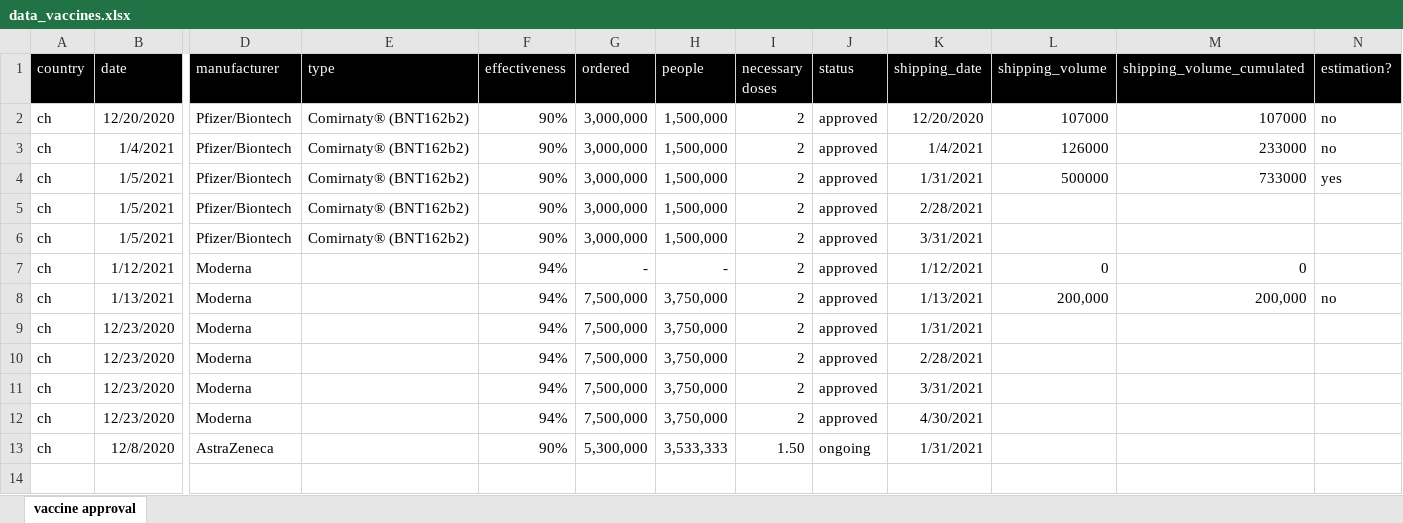
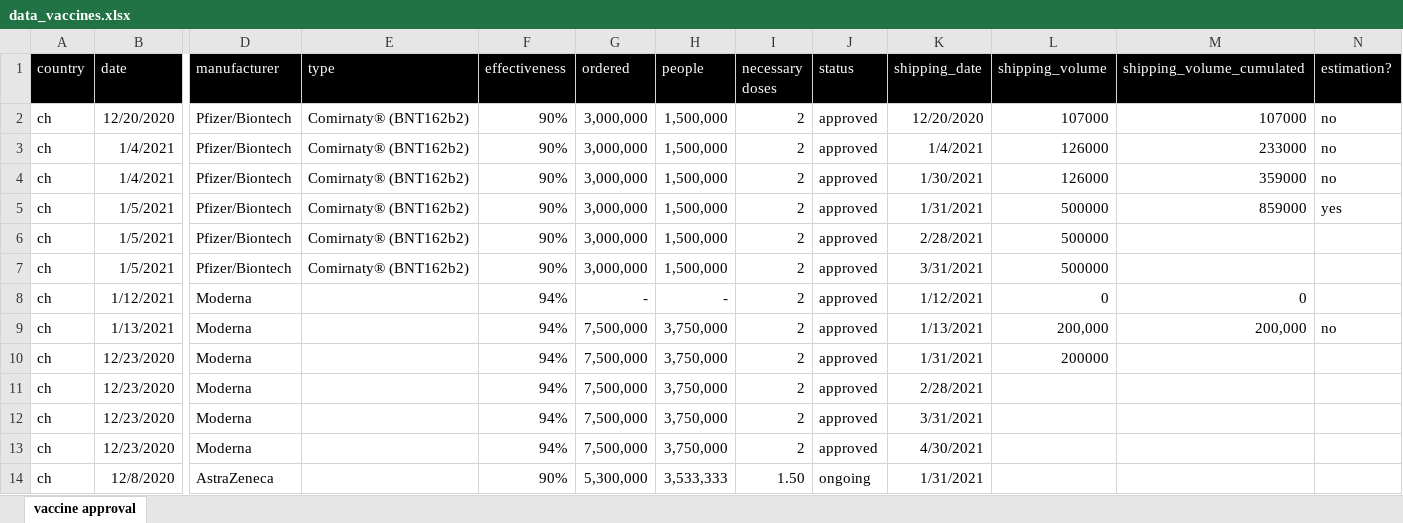
Before and after one commit to awkgroupag/petproject_impfcounter_data, an Excel workbook: data_vaccines.xlsx, sheet vaccine approval, drawn as a sheet; only a part is shown, gaps mark what is left out; values as stored, in another font and other column widths than the file's, no borders; addresses are those after the commit; rows hold the shown columns only; the diff names each change by its address in the sheet, - before the commit and + after, or states it on an @@ line.

Commit message:
new data

```diff
--- a/data_vaccines.xlsx (sheet vaccine approval)
+++ b/data_vaccines.xlsx (sheet vaccine approval)
+row 4: ch | 1/4/2021 | Pfizer/Biontech | Comirnaty® (BNT162b2) | 90% | 3,000,000 | 1,500,000 | 2 | approved | 1/30/2021 | 126000 | 359000 | no
-M5 (shipping_volume_cumulated): 733000
+M5 (shipping_volume_cumulated): 859000
-L6:L7 (shipping_volume): (empty)
+L6:L7 (shipping_volume): 500000
-L10 (shipping_volume): (empty)
+L10 (shipping_volume): 200000
```
Also changed, not shown: formulas that keep their value.
